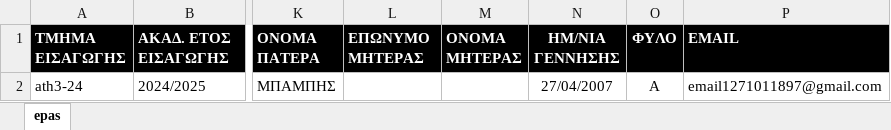
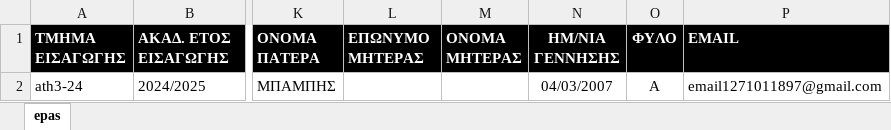
Before and after one commit to mixfoudev/dypa_migration, an Excel workbook: data/amea_ath.xlsx, sheet epas, drawn as a sheet; only a part is shown, gaps mark what is left out; values as stored, in another font and other column widths than the file's, no borders; the diff names each change by its address in the sheet, - before the commit and + after, or states it on an @@ line.

```diff
--- a/data/amea_ath.xlsx (sheet epas)
+++ b/data/amea_ath.xlsx (sheet epas)
-N2 (ΗΜ/ΝΙΑ ΓΕΝΝΗΣΗΣ): 27/04/2007
+N2 (ΗΜ/ΝΙΑ ΓΕΝΝΗΣΗΣ): 04/03/2007
```
Also changed, not shown: 12 other files.
